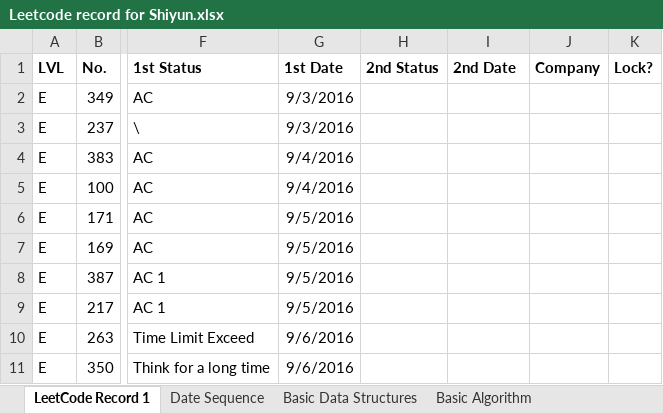
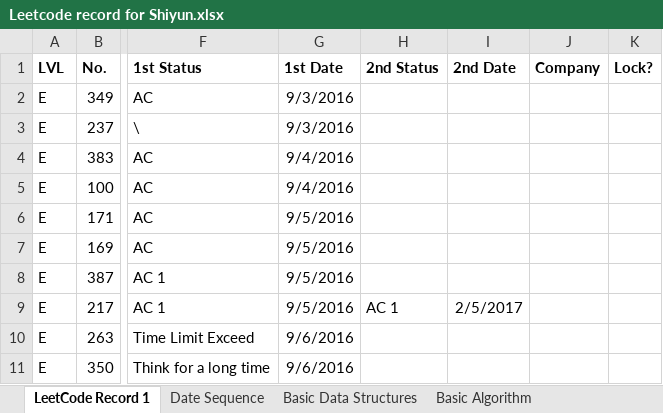
Before and after one commit to ShiyunHUANG/LeetCode_Record_Shiyun, an Excel workbook: Leetcode record for Shiyun.xlsx, sheet LeetCode Record 1, drawn as a sheet; only a part is shown, gaps mark what is left out; values as stored, in another font and other column widths than the file's, no borders; charts and pictures not drawn; the diff covers the shown part only; the diff names each change by its address in the sheet, - before the commit and + after, or states it on an @@ line.

```diff
--- a/Leetcode record for Shiyun.xlsx (sheet LeetCode Record 1)
+++ b/Leetcode record for Shiyun.xlsx (sheet LeetCode Record 1)
-H9 (2nd Status): (empty)
+H9 (2nd Status): AC 1
-I9 (2nd Date): (empty)
+I9 (2nd Date): 2/5/2017
```
Also changed, not shown: 42 edited cells elsewhere in this sheet, sheet Date Sequence, sheet Basic Data Structures, 6 other files.
